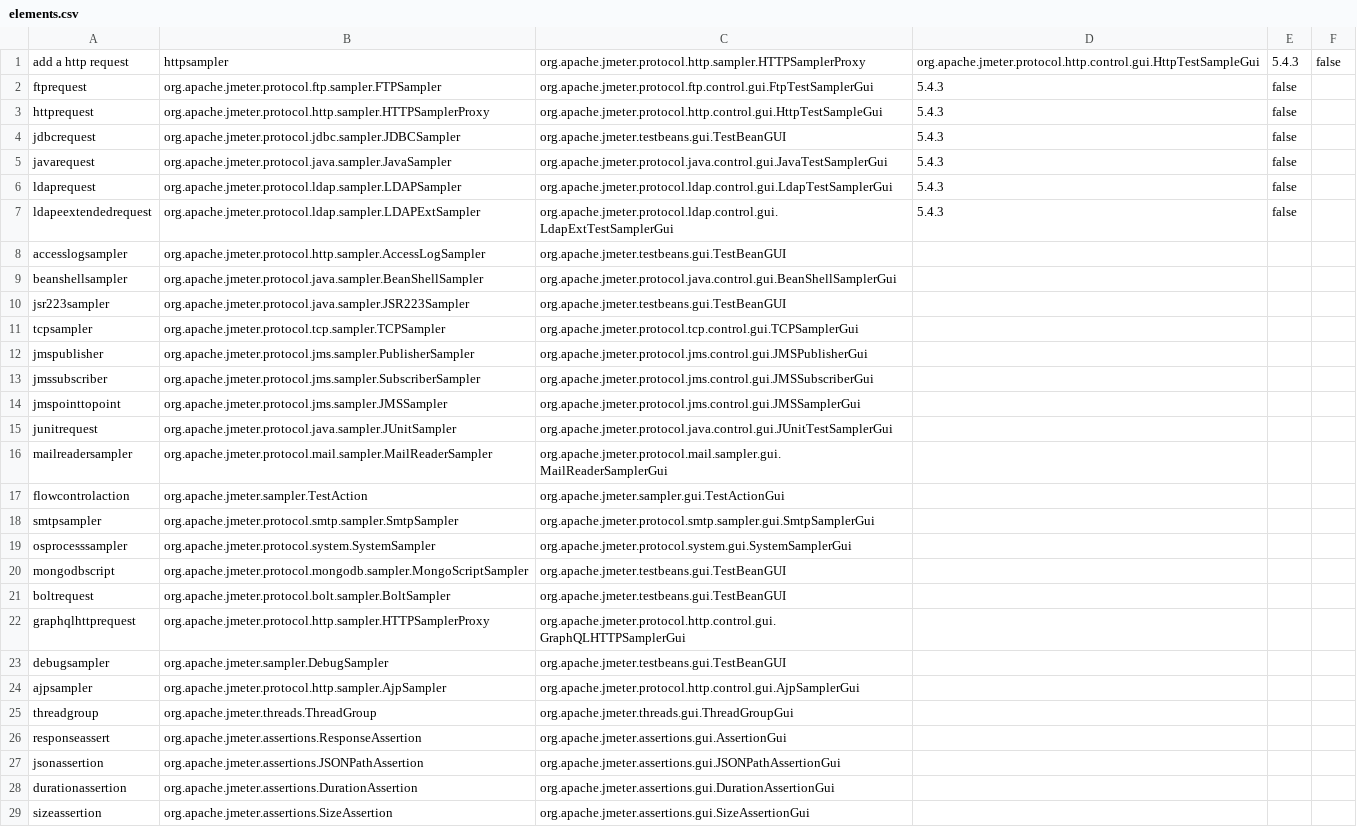
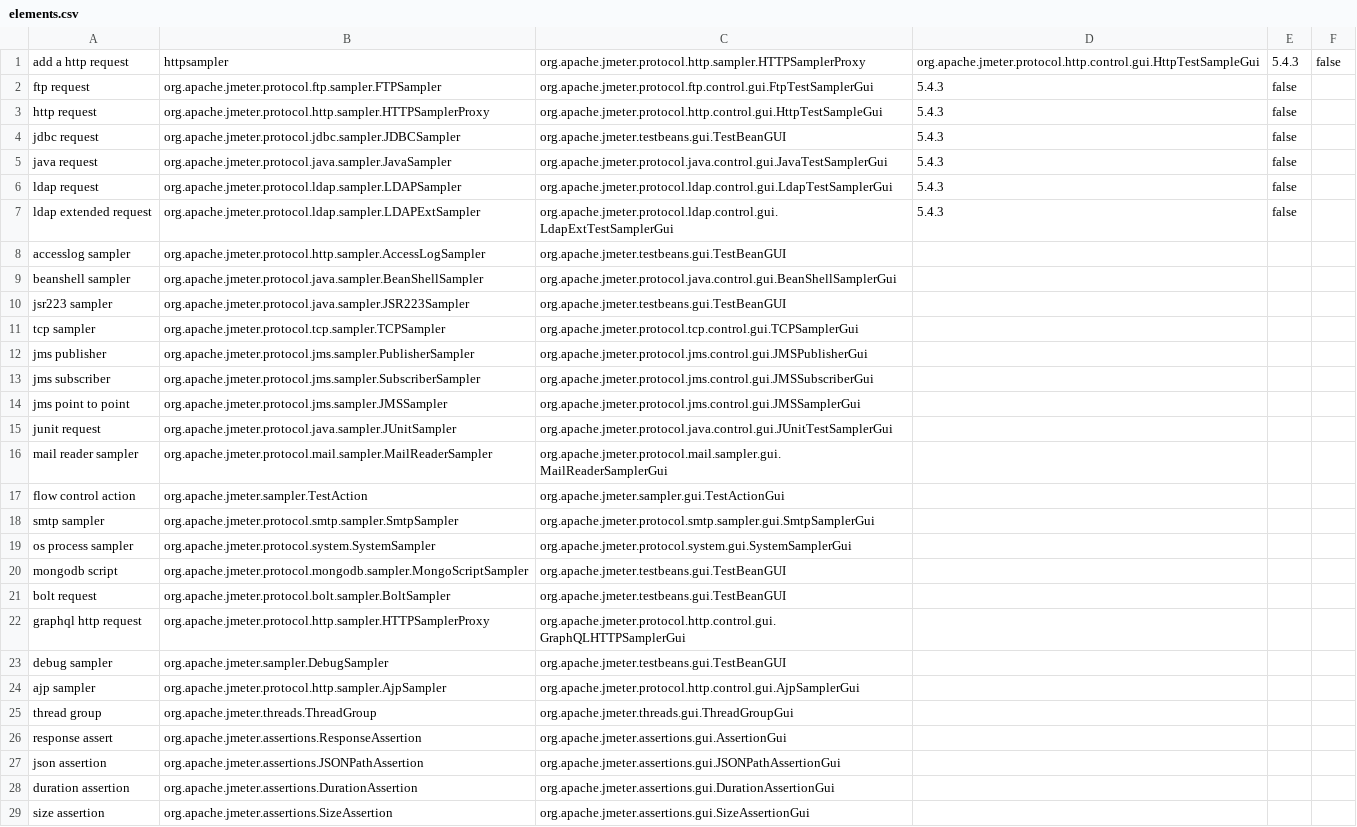
Before and after one commit to QAInsights/JMeter-Agent-Fine-Tuning, a CSV file: data/elements.csv, drawn as a sheet; only a part is shown; the diff covers the shown part only; the diff names each change by its address in the sheet, - before the commit and + after, or states it on an @@ line.

Commit message:
fix the element name

```diff
--- a/data/elements.csv
+++ b/data/elements.csv
-A2: ftprequest
+A2: ftp request
-A3: httprequest
+A3: http request
-A4: jdbcrequest
+A4: jdbc request
-A5: javarequest
+A5: java request
-A6: ldaprequest
+A6: ldap request
-A7: ldapeextendedrequest
+A7: ldap extended request
-A8: accesslogsampler
+A8: accesslog sampler
-A9: beanshellsampler
+A9: beanshell sampler
-A10: jsr223sampler
+A10: jsr223 sampler
-A11: tcpsampler
+A11: tcp sampler
-A12: jmspublisher
+A12: jms publisher
-A13: jmssubscriber
+A13: jms subscriber
-A14: jmspointtopoint
+A14: jms point to point
-A15: junitrequest
+A15: junit request
-A16: mailreadersampler
+A16: mail reader sampler
-A17: flowcontrolaction
+A17: flow control action
-A18: smtpsampler
+A18: smtp sampler
-A19: osprocesssampler
+A19: os process sampler
-A20: mongodbscript
+A20: mongodb script
-A21: boltrequest
+A21: bolt request
-A22: graphqlhttprequest
+A22: graphql http request
-A23: debugsampler
+A23: debug sampler
-A24: ajpsampler
+A24: ajp sampler
-A25: threadgroup
+A25: thread group
-A26: responseassert
+A26: response assert
-A27: jsonassertion
+A27: json assertion
-A28: durationassertion
+A28: duration assertion
-A29: sizeassertion
+A29: size assertion
```
Also changed, not shown: 106 edited cells elsewhere in this file, 2 other files.
